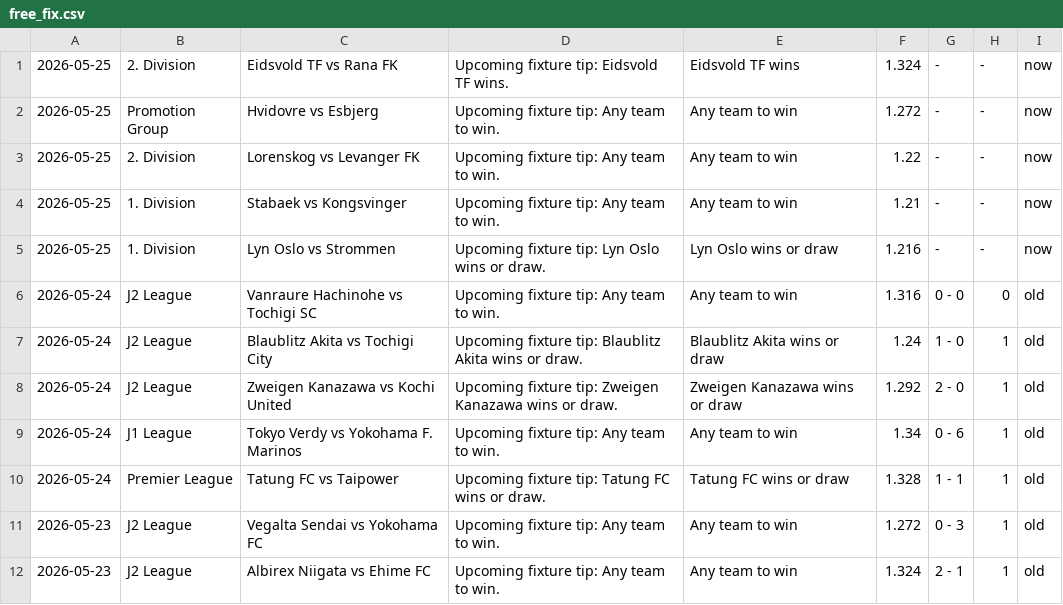
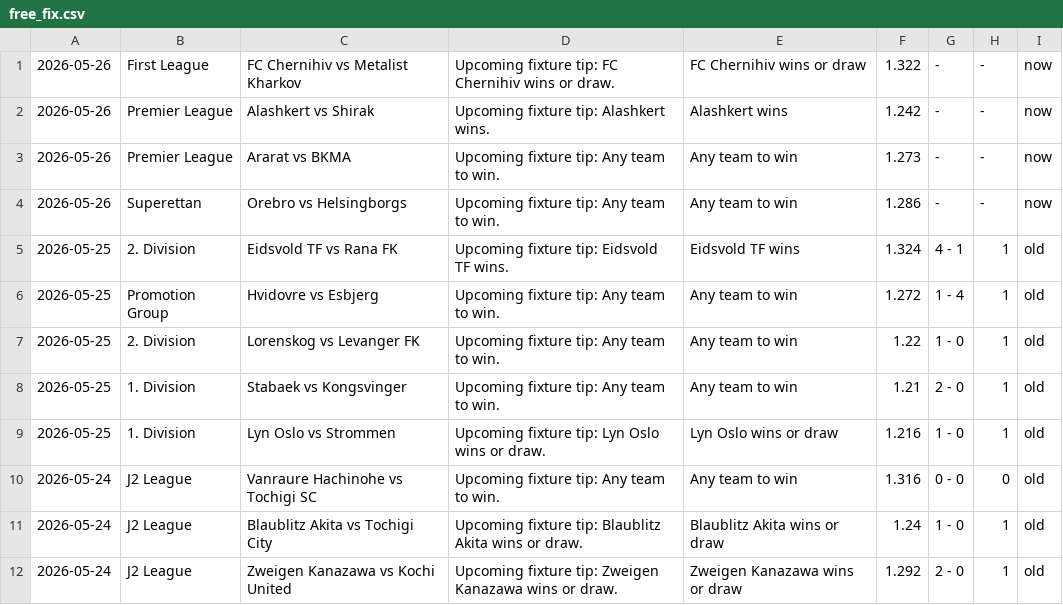
Before and after one commit to htetmyet/footytips, a CSV file: free_fix.csv, drawn as a sheet; only a part is shown; the shorter side is filled out with more unchanged rows.

```diff
--- a/free_fix.csv
+++ b/free_fix.csv
@@ -1,6 +1,10 @@
-2026-05-25,2. Division,Eidsvold TF vs Rana FK,Upcoming fixture tip: Eidsvold TF wins.,Eidsvold TF wins,1.324,-,-,now
-2026-05-25,Promotion Group,Hvidovre vs Esbjerg,Upcoming fixture tip: Any team to win.,Any team to win,1.272,-,-,now
-2026-05-25,2. Division,Lorenskog vs Levanger FK,Upcoming fixture tip: Any team to win.,Any team to win,1.22,-,-,now
-2026-05-25,1. Division,Stabaek vs Kongsvinger,Upcoming fixture tip: Any team to win.,Any team to win,1.21,-,-,now
-2026-05-25,1. Division,Lyn Oslo vs Strommen,Upcoming fixture tip: Lyn Oslo wins or draw.,Lyn Oslo wins or draw,1.216,-,-,now
+2026-05-26,First League,FC Chernihiv vs Metalist Kharkov,Upcoming fixture tip: FC Chernihiv wins or draw.,FC Chernihiv wins or draw,1.322,-,-,now
+2026-05-26,Premier League,Alashkert vs Shirak,Upcoming fixture tip: Alashkert wins.,Alashkert wins,1.242,-,-,now
+2026-05-26,Premier League,Ararat vs BKMA,Upcoming fixture tip: Any team to win.,Any team to win,1.273,-,-,now
+2026-05-26,Superettan,Orebro vs Helsingborgs,Upcoming fixture tip: Any team to win.,Any team to win,1.286,-,-,now
+2026-05-25,2. Division,Eidsvold TF vs Rana FK,Upcoming fixture tip: Eidsvold TF wins.,Eidsvold TF wins,1.324,4 - 1,1,old
+2026-05-25,Promotion Group,Hvidovre vs Esbjerg,Upcoming fixture tip: Any team to win.,Any team to win,1.272,1 - 4,1,old
+2026-05-25,2. Division,Lorenskog vs Levanger FK,Upcoming fixture tip: Any team to win.,Any team to win,1.22,1 - 0,1,old
+2026-05-25,1. Division,Stabaek vs Kongsvinger,Upcoming fixture tip: Any team to win.,Any team to win,1.21,2 - 0,1,old
+2026-05-25,1. Division,Lyn Oslo vs Strommen,Upcoming fixture tip: Lyn Oslo wins or draw.,Lyn Oslo wins or draw,1.216,1 - 0,1,old
 2026-05-24,J2 League,Vanraure Hachinohe vs Tochigi SC,Upcoming fixture tip: Any team to win.,Any team to win,1.316,0 - 0,0,old
```
Also changed, not shown: pre_fix.csv.
